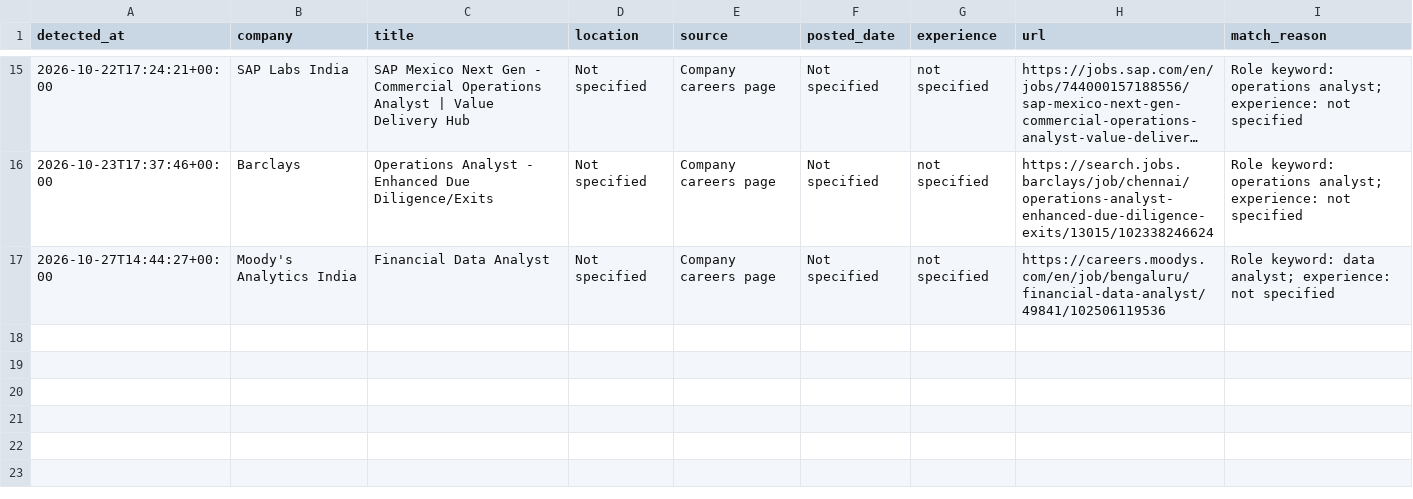
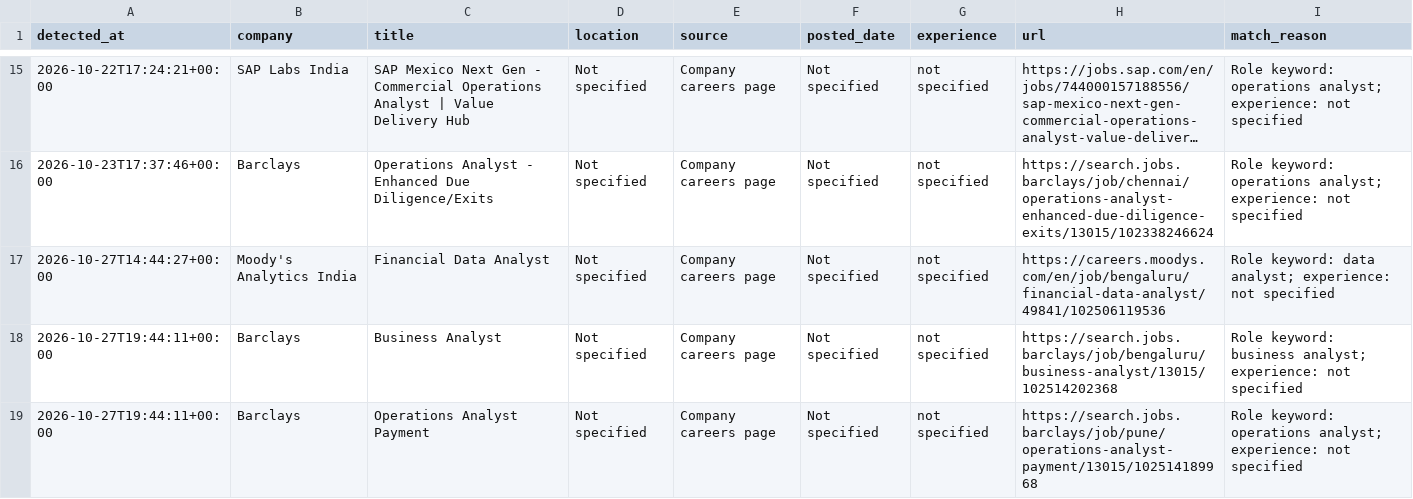
Before and after one commit to ruturaj1265/my-job-alerts, a CSV file: job_log.csv, drawn as a sheet; only a part is shown, gaps mark what is left out; long unchanged cells end in …; the diff names each change by its address in the sheet, - before the commit and + after, or states it on an @@ line.

```diff
--- a/job_log.csv
+++ b/job_log.csv
+row 18: 2026-10-27T19:44:11+00:00 | Barclays | Business Analyst | Not specified | Company careers page | Not specified | not specified | https://search.jobs.barclays/job/bengaluru/business-analyst/13015/102514202368 | Role keyword: business analyst; experience: not specified
+row 19: 2026-10-27T19:44:11+00:00 | Barclays | Operations Analyst Payment | Not specified | Company careers page | Not specified | not specified | https://search.jobs.barclays/job/pune/operations-analyst-payment/13015/102514189968 | Role keyword: operations analyst; experience: not specified
```
Also changed, not shown: 1 other file.
